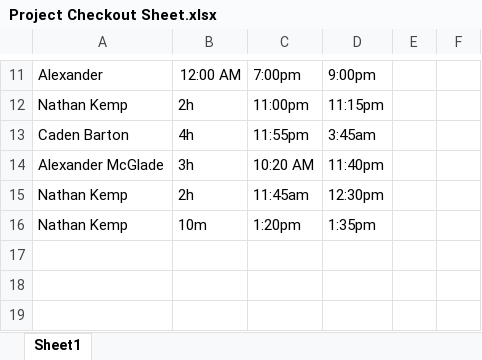
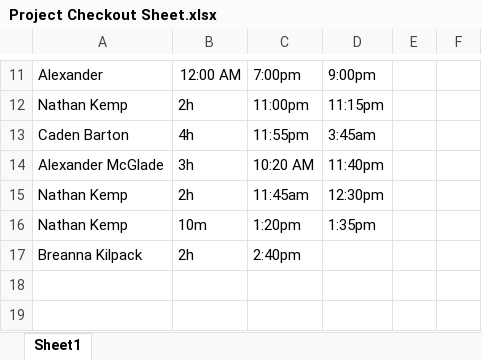
Before and after one commit to ShealynnT/Whitebox, an Excel workbook: Project Checkout Sheet.xlsx, sheet Sheet1, drawn as a sheet; only a part is shown, gaps mark what is left out; values as stored, in another font and other column widths than the file's, no borders; the diff names each change by its address in the sheet, - before the commit and + after, or states it on an @@ line.

Commit message:
checkout

```diff
--- a/Project Checkout Sheet.xlsx (sheet Sheet1)
+++ b/Project Checkout Sheet.xlsx (sheet Sheet1)
-row 17: (empty)
+row 17: Breanna Kilpack | 2h | 2:40pm
```
